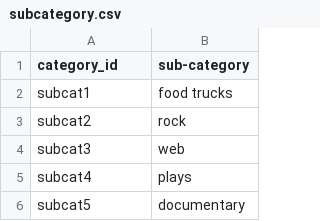
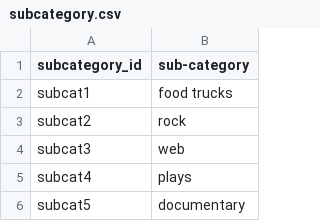
Before and after one commit to acosta109/Crowdfunding_ETL, a CSV file: Resources/subcategory.csv, drawn as a sheet; only a part is shown.

```diff
--- a/Resources/subcategory.csv
+++ b/Resources/subcategory.csv
@@ -1,2 +1,2 @@
-category_id,sub-category
+subcategory_id,sub-category
 subcat1,food trucks
```
Also changed, not shown: 4 other files.
